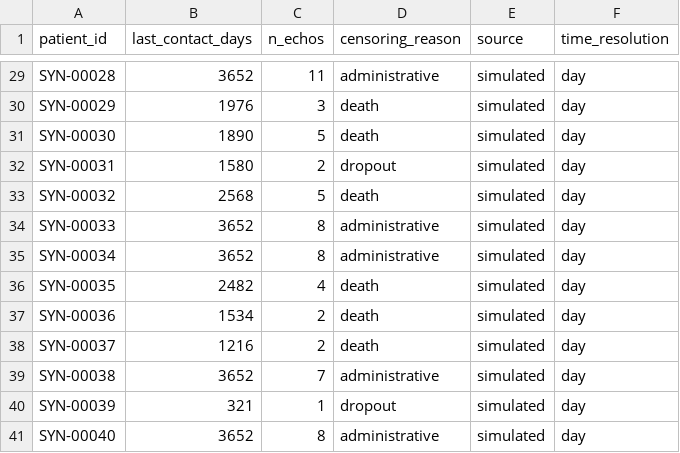
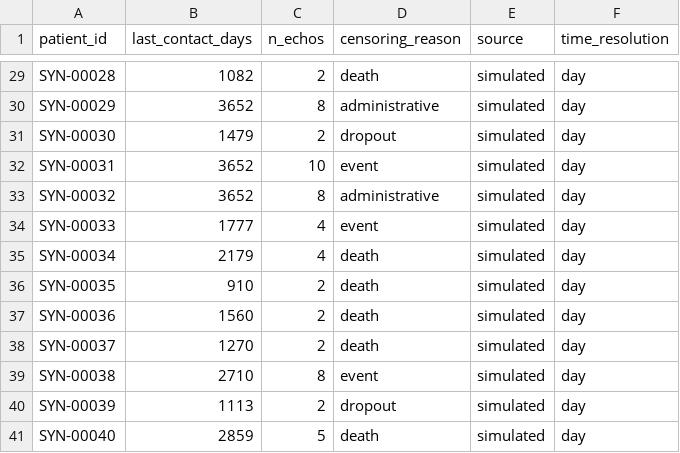
Before and after one commit to nickKyr/dyania-hackathon-avr-durability, a CSV file: data/synthetic/sample/followup.csv, drawn as a sheet; only a part is shown, gaps mark what is left out; the diff covers the shown part only; the diff names each change by its address in the sheet, - before the commit and + after, or states it on an @@ line.

```diff
--- a/data/synthetic/sample/followup.csv
+++ b/data/synthetic/sample/followup.csv
-B29 (last_contact_days): 3652
+B29 (last_contact_days): 1082
-C29 (n_echos): 11
+C29 (n_echos): 2
-D29 (censoring_reason): administrative
+D29 (censoring_reason): death
-B30 (last_contact_days): 1976
+B30 (last_contact_days): 3652
-C30 (n_echos): 3
+C30 (n_echos): 8
-D30 (censoring_reason): death
+D30 (censoring_reason): administrative
-B31 (last_contact_days): 1890
+B31 (last_contact_days): 1479
-C31 (n_echos): 5
+C31 (n_echos): 2
-D31 (censoring_reason): death
+D31 (censoring_reason): dropout
-B32 (last_contact_days): 1580
+B32 (last_contact_days): 3652
-C32 (n_echos): 2
+C32 (n_echos): 10
-D32 (censoring_reason): dropout
+D32 (censoring_reason): event
-B33 (last_contact_days): 2568
+B33 (last_contact_days): 3652
-C33 (n_echos): 5
+C33 (n_echos): 8
-D33 (censoring_reason): death
+D33 (censoring_reason): administrative
-B34 (last_contact_days): 3652
+B34 (last_contact_days): 1777
-C34:C35 (n_echos): 8
+C34:C35 (n_echos): 4
-D34 (censoring_reason): administrative
+D34 (censoring_reason): event
-B35 (last_contact_days): 3652
+B35 (last_contact_days): 2179
-D35 (censoring_reason): administrative
+D35 (censoring_reason): death
-B36 (last_contact_days): 2482
+B36 (last_contact_days): 910
-C36 (n_echos): 4
+C36 (n_echos): 2
-B37 (last_contact_days): 1534
+B37 (last_contact_days): 1560
-B38 (last_contact_days): 1216
+B38 (last_contact_days): 1270
-B39 (last_contact_days): 3652
+B39 (last_contact_days): 2710
-C39 (n_echos): 7
+C39 (n_echos): 8
-D39 (censoring_reason): administrative
+D39 (censoring_reason): event
-B40 (last_contact_days): 321
+B40 (last_contact_days): 1113
-C40 (n_echos): 1
+C40 (n_echos): 2
-B41 (last_contact_days): 3652
+B41 (last_contact_days): 2859
-C41 (n_echos): 8
+C41 (n_echos): 5
-D41 (censoring_reason): administrative
+D41 (censoring_reason): death
```
Also changed, not shown: 115 edited cells elsewhere in this file, data/synthetic/sample/echos.csv, data/synthetic/sample/events.csv, 11 other files.
